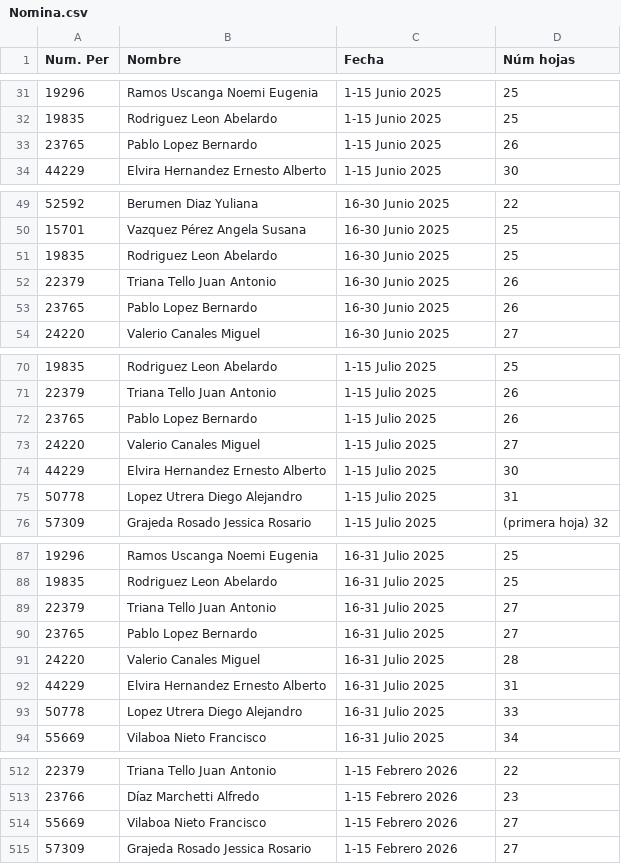
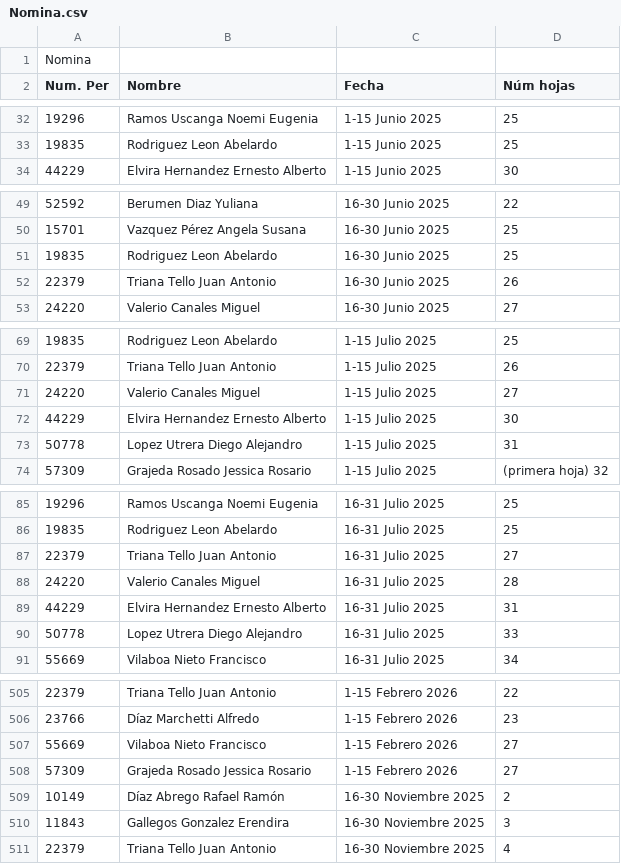
Before and after one commit to Sanogama/Nomina-Consulta, a CSV file: Nomina.csv, drawn as a sheet; only a part is shown, gaps mark what is left out; removed rows and columns are numbered as before the commit, all else as after; the diff covers the shown part only; the diff names each change by its address in the sheet, - before the commit and + after, or states it on an @@ line.

Commit message:
Add files via upload

```diff
--- a/Nomina.csv
+++ b/Nomina.csv
+row 1: Nomina
-row 33: 23765 | Pablo Lopez Bernardo | 1-15 Junio 2025 | 26
-row 53: 23765 | Pablo Lopez Bernardo | 16-30 Junio 2025 | 26
-row 72: 23765 | Pablo Lopez Bernardo | 1-15 Julio 2025 | 26
-row 90: 23765 | Pablo Lopez Bernardo | 16-31 Julio 2025 | 27
+row 509: 10149 | Díaz Abrego Rafael Ramón | 16-30 Noviembre 2025 | 2
+row 510: 11843 | Gallegos Gonzalez Erendira | 16-30 Noviembre 2025 | 3
+row 511: 22379 | Triana Tello Juan Antonio | 16-30 Noviembre 2025 | 4
```
Also changed, not shown: 4 removed rows elsewhere in this file.
